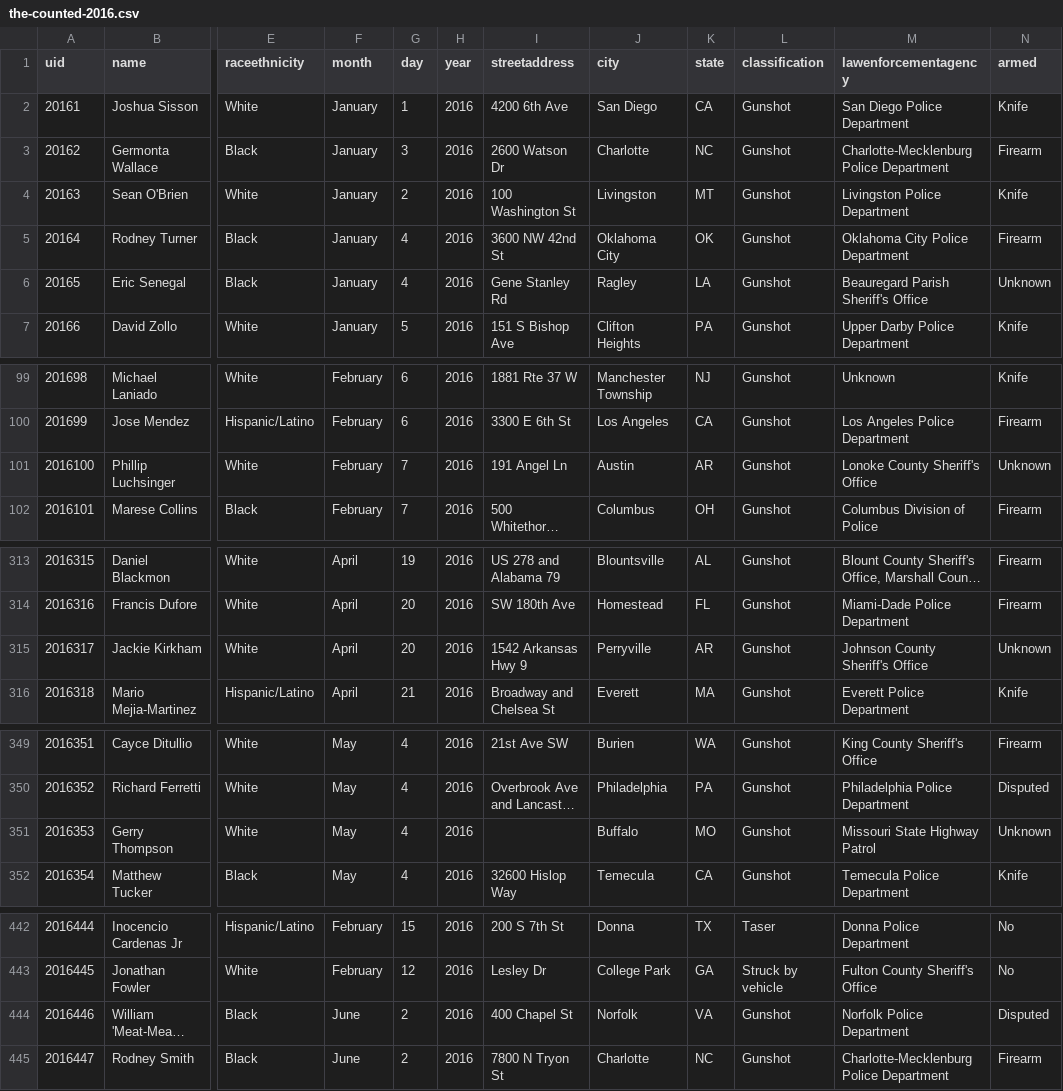
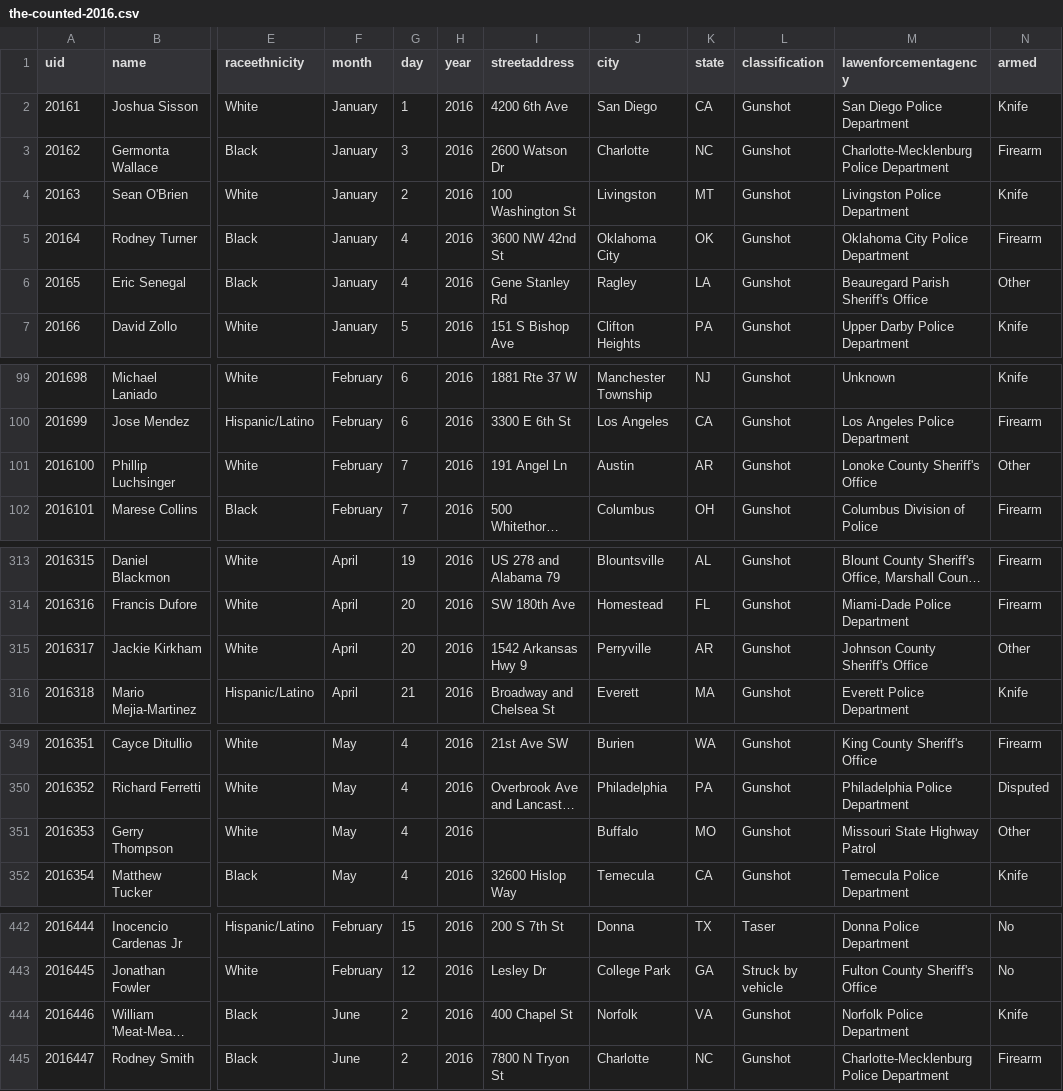
Before and after one commit to tigrevol8888/thecounted, a CSV file: data/the-counted-2016.csv, drawn as a sheet; only a part is shown, gaps mark what is left out; long unchanged cells end in …; the diff covers the shown part only; the diff names each change by its address in the sheet, - before the commit and + after, or states it on an @@ line.

Commit message:
Add Douglas Miller and 5 others; update Vicente Gonzalez and 19 others; remove Danny Cupps Jr

```diff
--- a/data/the-counted-2016.csv
+++ b/data/the-counted-2016.csv
-N6 (armed): Unknown
+N6 (armed): Other
-N101 (armed): Unknown
+N101 (armed): Other
-N315 (armed): Unknown
+N315 (armed): Other
-N351 (armed): Unknown
+N351 (armed): Other
-N444 (armed): Disputed
+N444 (armed): Knife
```
Also changed, not shown: 6 added rows, 1 removed row and 16 edited cells elsewhere in this file.
